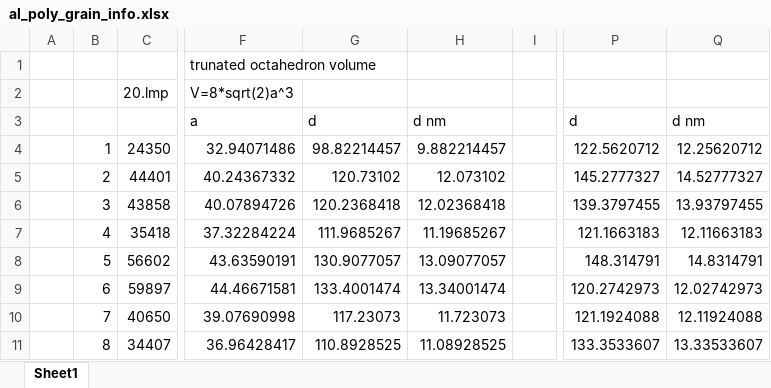
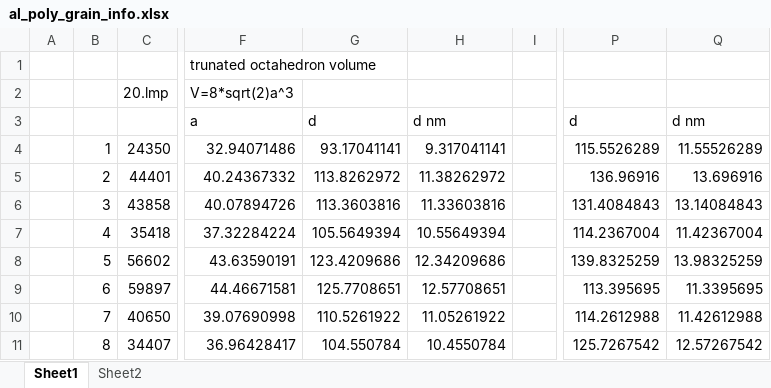
Before and after one commit to benbeeler/spreadsheets, an Excel workbook: USHPRR/al_poly_grain_info.xlsx, sheet Sheet1, drawn as a sheet; only a part is shown, gaps mark what is left out; values as stored, in another font and other column widths than the file's, no borders; the diff covers the shown part only; the diff names each change by its address in the sheet, - before the commit and + after, or states it on an @@ line.

```diff
--- a/USHPRR/al_poly_grain_info.xlsx (sheet Sheet1)
+++ b/USHPRR/al_poly_grain_info.xlsx (sheet Sheet1)
+sheet tab: Sheet2
-G4: 98.82214457
+G4: 93.17041141
-H4: 9.882214457
+H4: 9.317041141
-P4: 122.5620712
+P4: 115.5526289
-Q4: 12.25620712
+Q4: 11.55526289
-G5: 120.73102
+G5: 113.8262972
-H5: 12.073102
+H5: 11.38262972
-P5: 145.2777327
+P5: 136.96916
-Q5: 14.52777327
+Q5: 13.696916
-G6: 120.2368418
+G6: 113.3603816
-H6: 12.02368418
+H6: 11.33603816
-P6: 139.3797455
+P6: 131.4084843
-Q6: 13.93797455
+Q6: 13.14084843
-G7: 111.9685267
+G7: 105.5649394
-H7: 11.19685267
+H7: 10.55649394
-P7: 121.1663183
+P7: 114.2367004
-Q7: 12.11663183
+Q7: 11.42367004
-G8: 130.9077057
+G8: 123.4209686
-H8: 13.09077057
+H8: 12.34209686
-P8: 148.314791
+P8: 139.8325259
-Q8: 14.8314791
+Q8: 13.98325259
-G9: 133.4001474
+G9: 125.7708651
-H9: 13.34001474
+H9: 12.57708651
-P9: 120.2742973
+P9: 113.395695
-Q9: 12.02742973
+Q9: 11.3395695
-G10: 117.23073
+G10: 110.5261922
-H10: 11.723073
+H10: 11.05261922
-P10: 121.1924088
+P10: 114.2612988
-Q10: 12.11924088
+Q10: 11.42612988
-G11: 110.8928525
+G11: 104.550784
-H11: 11.08928525
+H11: 10.4550784
-P11: 133.3533607
+P11: 125.7267542
-Q11: 13.33533607
+Q11: 12.57267542
```
Also changed, not shown: 111 edited cells elsewhere in this sheet, USHPRR/UMo_radiation_damage.xlsx.
